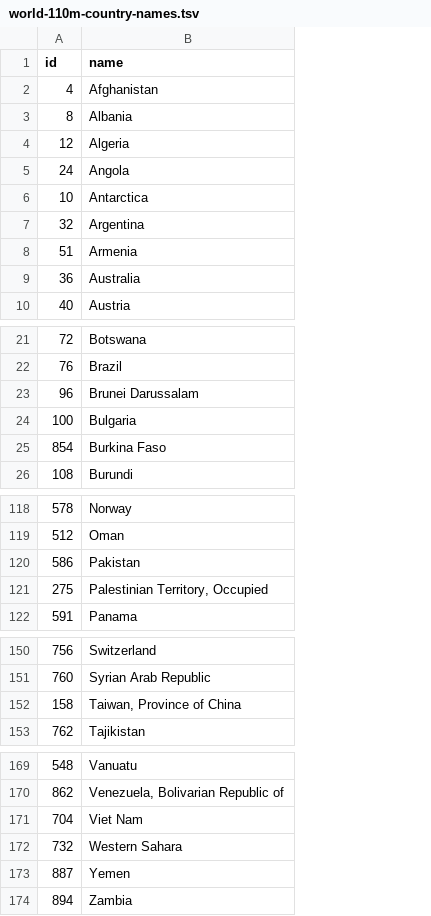
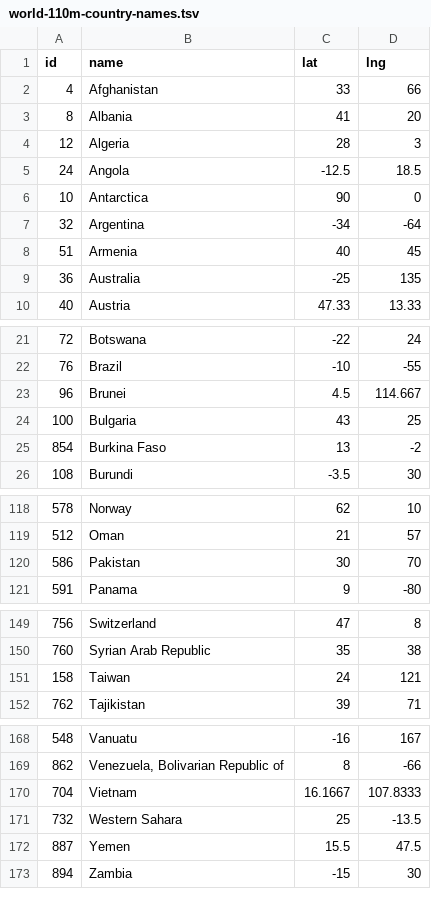
Before and after one commit to panacea-crowdsourcing-app/panacea, a TSV file: client/app/globe/world-110m-country-names.tsv, drawn as a sheet; only a part is shown, gaps mark what is left out; removed rows and columns are numbered as before the commit, all else as after; the diff names each change by its address in the sheet, - before the commit and + after, or states it on an @@ line.

Commit message:
Implement function that enables user to click on a country on the globe and view that country on the Google Map

```diff
--- a/client/app/globe/world-110m-country-names.tsv
+++ b/client/app/globe/world-110m-country-names.tsv
+column C (lat), rows 2-10: 33 | 41 | 28 | -12.5 | 90 | -34 | 40 | -25 | 47.33; rows 21-26: -22 | -10 | 4.5 | 43 | 13 | -3.5; rows 118-121: 62 | 21 | 30 | 9; rows 149-152: 47 | 35 | 24 | 39; rows 168-173: -16 | 8 | 16.1667 | 25 | 15.5 | -15
+column D (lng), rows 2-10: 66 | 20 | 3 | 18.5 | 0 | -64 | 45 | 135 | 13.33; rows 21-26: 24 | -55 | 114.667 | 25 | -2 | 30; rows 118-121: 10 | 57 | 70 | -80; rows 149-152: 8 | 38 | 121 | 71; rows 168-173: 167 | -66 | 107.8333 | -13.5 | 47.5 | 30
-B23 (name): Brunei Darussalam
+B23 (name): Brunei
-row 121: 275 | Palestinian Territory, Occupied
-B151 (name): Taiwan, Province of China
+B151 (name): Taiwan
-B170 (name): Viet Nam
+B170 (name): Vietnam
```
Also changed, not shown: 2 other files.
